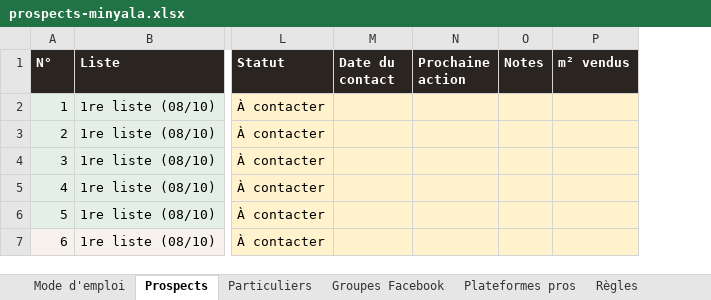
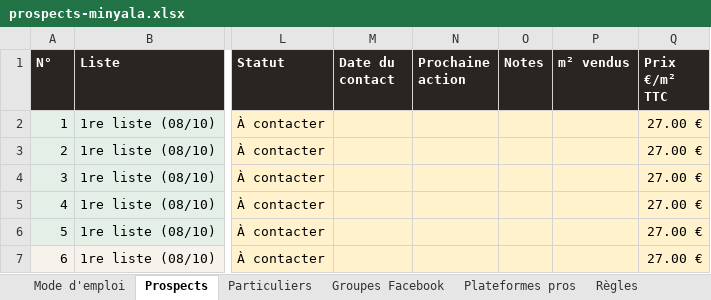
Before and after one commit to customerservice-dot/retreats-holidays-johanna, an Excel workbook: minyala/prospects-minyala.xlsx, sheet Prospects, drawn as a sheet; only a part is shown, gaps mark what is left out; values as stored, in another font and other column widths than the file's, no borders; charts and pictures not drawn; the diff covers the shown part only; the diff names each change by its address in the sheet, - before the commit and + after, or states it on an @@ line.

```diff
--- a/minyala/prospects-minyala.xlsx (sheet Prospects)
+++ b/minyala/prospects-minyala.xlsx (sheet Prospects)
+column Q (Prix €/m² TTC), rows 2-7: all 27.00 €
```
Also changed, not shown: 3 edited cells elsewhere in this sheet, sheet Groupes Facebook, sheet Mode d'emploi, formulas that keep their value, 9 other files.
